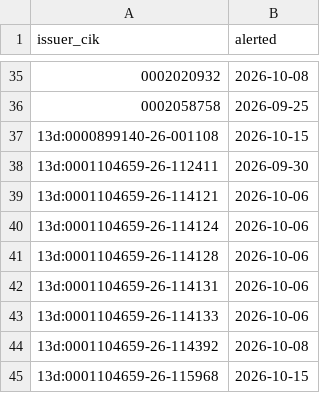
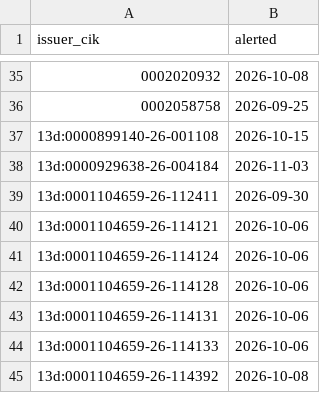
Before and after one commit to jwill736/market-tracker, a CSV file: alerted.csv, drawn as a sheet; only a part is shown, gaps mark what is left out; the shorter side is filled out with more unchanged rows.

```diff
--- a/alerted.csv
+++ b/alerted.csv
@@ -37,2 +37,3 @@ issuer_cik,alerted
 13d:0000899140-26-001108,2026-10-15
+13d:0000929638-26-004184,2026-11-03
 13d:0001104659-26-112411,2026-09-30
```
Also changed, not shown: alert_log.csv, early_calls.csv, 3 other files.
